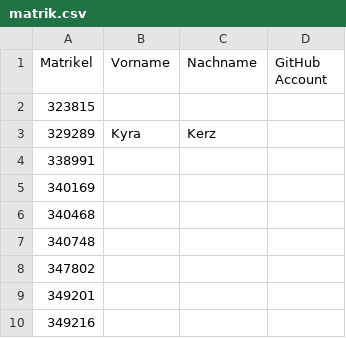
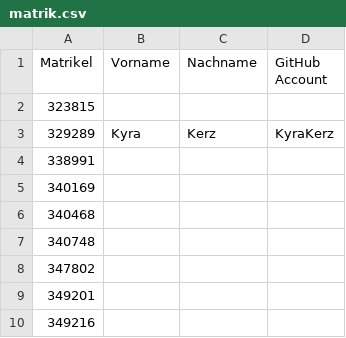
Before and after one commit to tuppp/leute, a CSV file: matrik.csv, drawn as a sheet; only a part is shown.

Commit message:
srslynow

```diff
--- a/matrik.csv
+++ b/matrik.csv
@@ -2,3 +2,3 @@ Matrikel,Vorname,Nachname,GitHub Account
 323815,
-329289,Kyra,Kerz,
+329289,Kyra,Kerz,KyraKerz
 338991,
```
